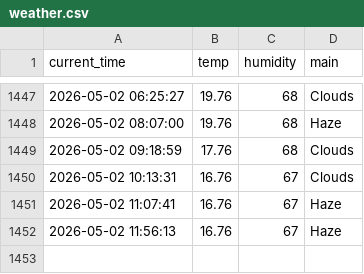
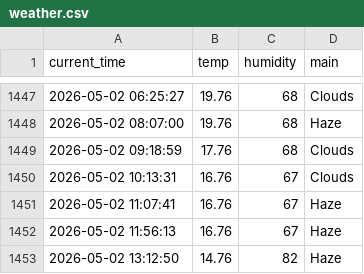
Before and after one commit to hoic7824/weather_5m, a CSV file: weather.csv, drawn as a sheet; only a part is shown, gaps mark what is left out; the diff names each change by its address in the sheet, - before the commit and + after, or states it on an @@ line.

```diff
--- a/weather.csv
+++ b/weather.csv
+row 1453: 2026-05-02 13:12:50 | 14.76 | 82 | Haze
```
